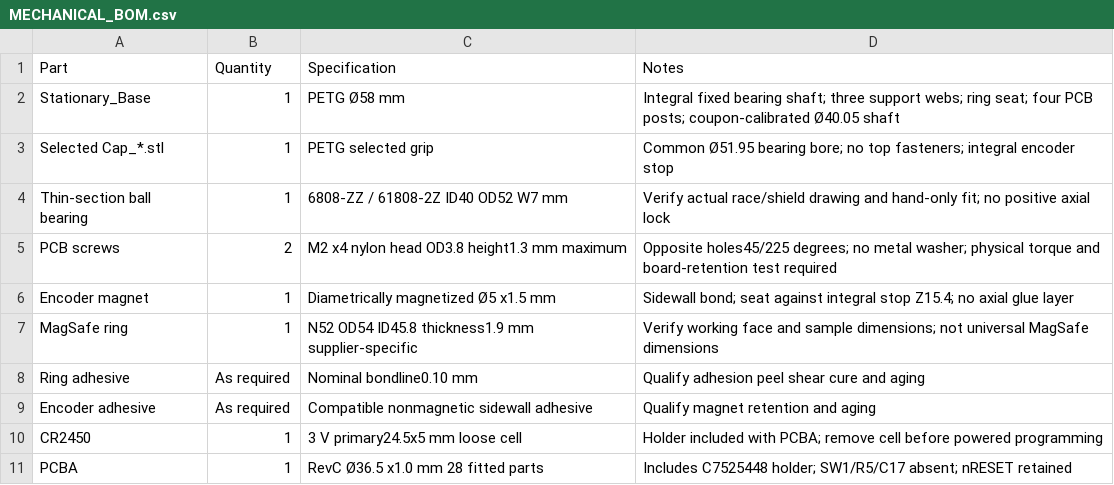
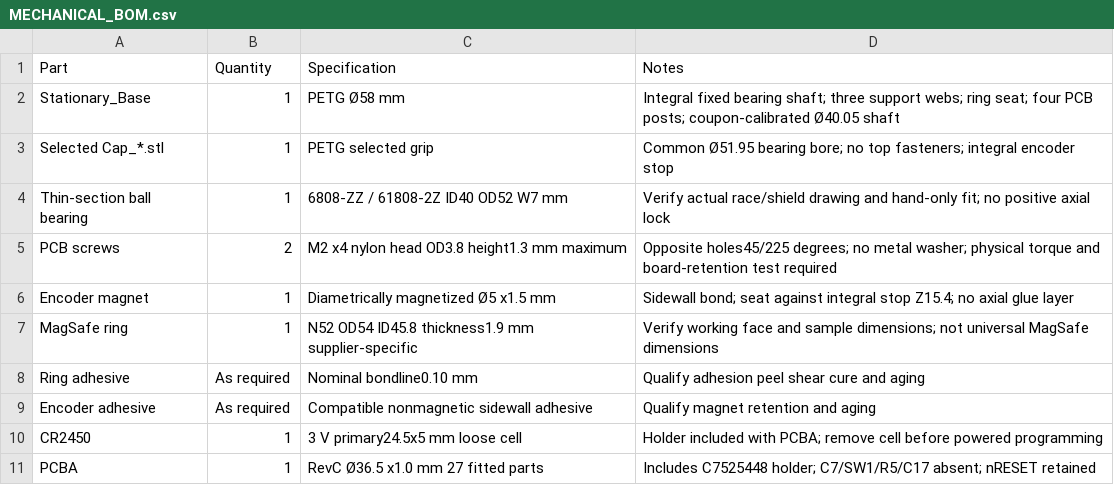
Before and after one commit to rushabhcodes/fidget-counter, a CSV file: mechanical/MECHANICAL_BOM.csv, drawn as a sheet.

```diff
--- a/mechanical/MECHANICAL_BOM.csv
+++ b/mechanical/MECHANICAL_BOM.csv
@@ -10,2 +10,2 @@ Encoder adhesive,As required,Compatible nonmagnetic sidewall adhesive,Qualify ma
 CR2450,1,3 V primary24.5x5 mm loose cell,Holder included with PCBA; remove cell before powered programming
-PCBA,1,RevC Ø36.5 x1.0 mm 28 fitted parts,Includes C7525448 holder; SW1/R5/C17 absent; nRESET retained
+PCBA,1,RevC Ø36.5 x1.0 mm 27 fitted parts,Includes C7525448 holder; C7/SW1/R5/C17 absent; nRESET retained
```
Also changed, not shown: 59 other files.
